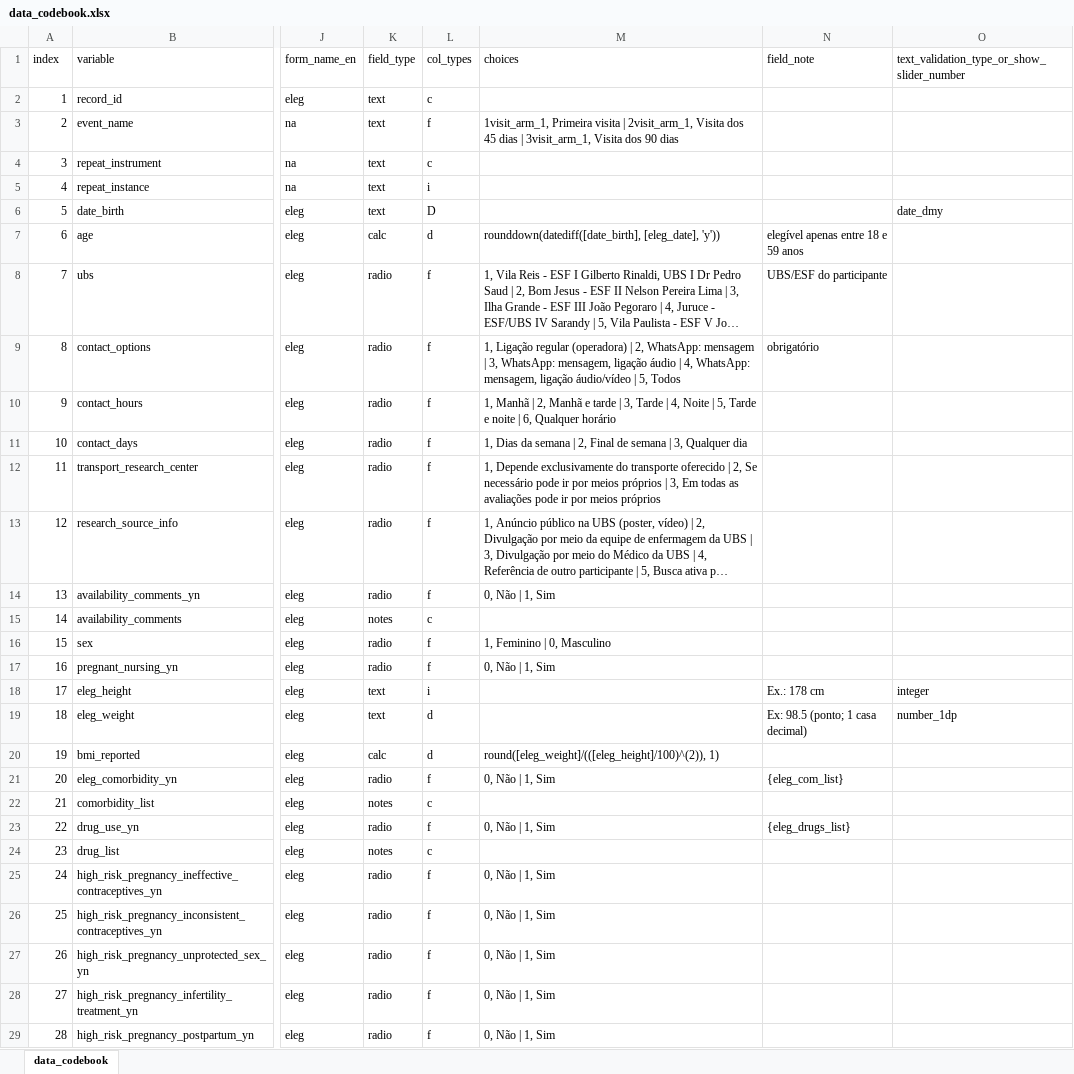
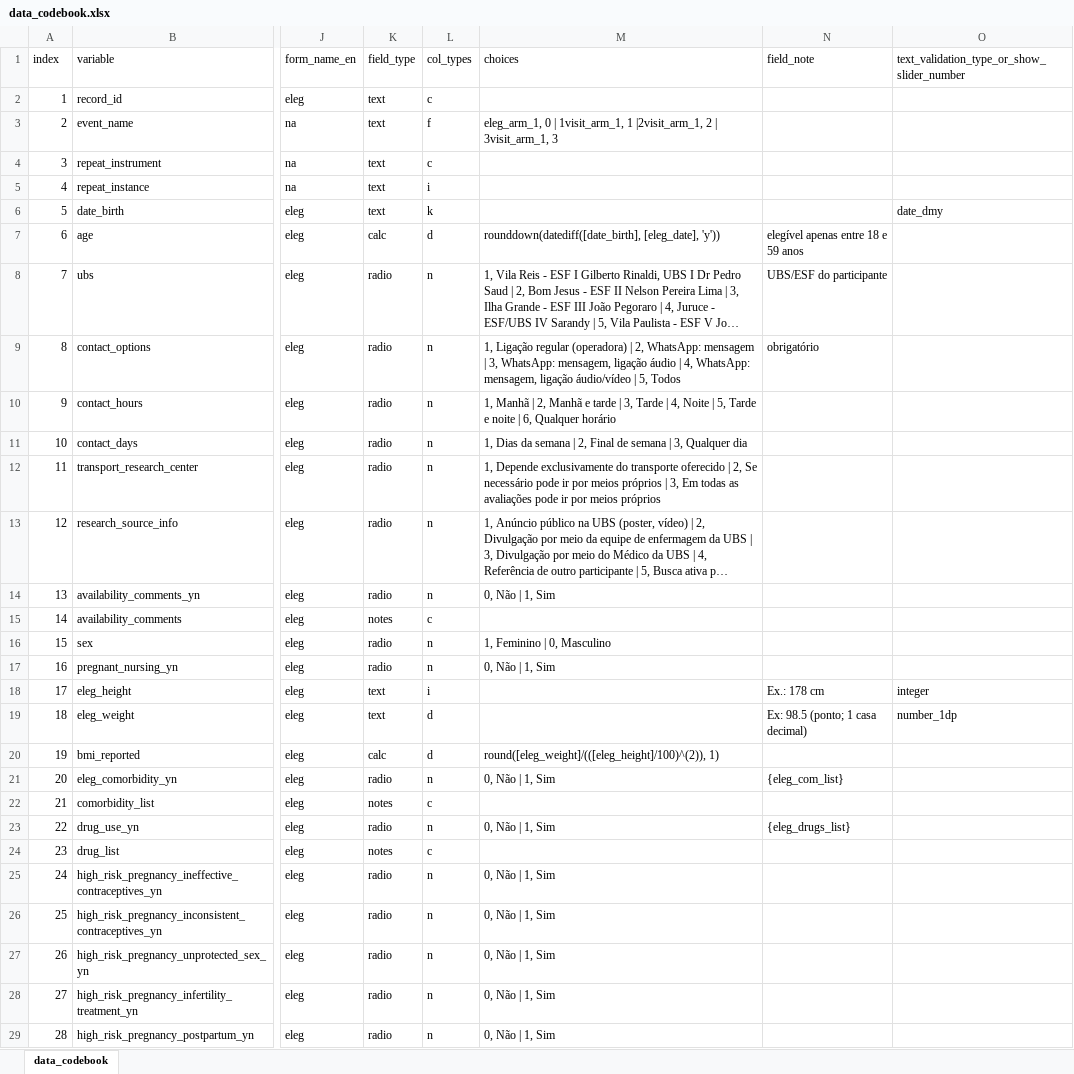
Before and after one commit to gsplmoura/DVEP, an Excel workbook: data_codebook.xlsx, sheet data_codebook, drawn as a sheet; only a part is shown, gaps mark what is left out; long unchanged cells end in …; values as stored, in another font and other column widths than the file's, no borders; conditional formats and table styles not drawn; the diff covers the shown part only; the diff names each change by its address in the sheet, - before the commit and + after, or states it on an @@ line.

```diff
--- a/data_codebook.xlsx (sheet data_codebook)
+++ b/data_codebook.xlsx (sheet data_codebook)
-M3 (choices): 1visit_arm_1, Primeira visita | 2visit_arm_1, Visita dos 45 dias | 3visit_arm_1, Visita dos 90 dias
+M3 (choices): eleg_arm_1, 0 | 1visit_arm_1, 1 |2visit_arm_1, 2 | 3visit_arm_1, 3
-L6 (col_types): D
+L6 (col_types): k
-L8:L14 (col_types): f
+L8:L14 (col_types): n
-L16:L17 (col_types): f
+L16:L17 (col_types): n
-L21 (col_types): f
+L21 (col_types): n
-L23 (col_types): f
+L23 (col_types): n
-L25:L29 (col_types): f
+L25:L29 (col_types): n
```
Also changed, not shown: 364 edited cells elsewhere in this sheet, 3 other files.
